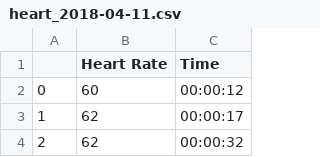
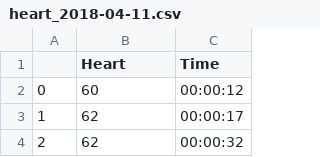
Before and after one commit to lvlarco/hikes, a CSV file: files/fitbit_data/heart_2018-04-11.csv, drawn as a sheet; only a part is shown.

Commit message:
standardized fitbit data, fixed hike_graphs

```diff
--- a/files/fitbit_data/heart_2018-04-11.csv
+++ b/files/fitbit_data/heart_2018-04-11.csv
@@ -1,2 +1,2 @@
-,Heart Rate,Time
+,Heart,Time
 0,60,00:00:12
```
Also changed, not shown: 6 other files.
